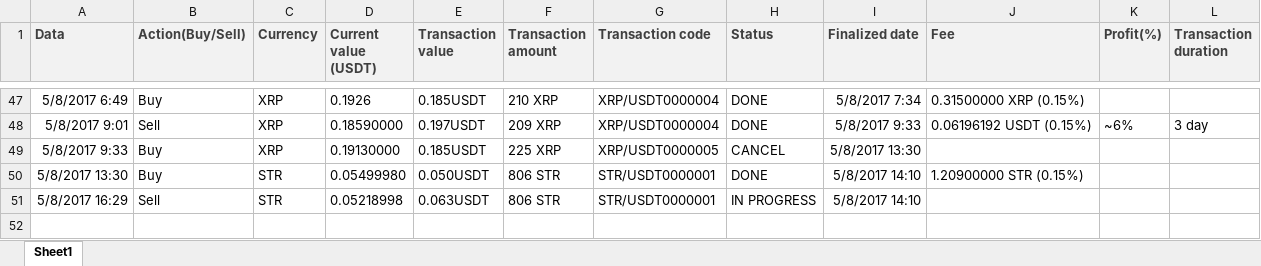
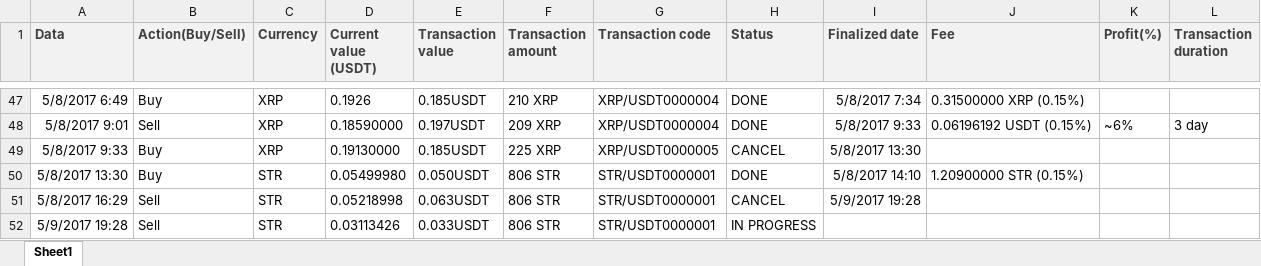
Before and after one commit to ClaudiuRunceanu/documents, an Excel workbook: poloniex history.xlsx, sheet Sheet1, drawn as a sheet; only a part is shown, gaps mark what is left out; values as stored, in another font and other column widths than the file's, no borders; the diff names each change by its address in the sheet, - before the commit and + after, or states it on an @@ line.

Commit message:
updated file

```diff
--- a/poloniex history.xlsx (sheet Sheet1)
+++ b/poloniex history.xlsx (sheet Sheet1)
-H51 (Status): IN PROGRESS
+H51 (Status): CANCEL
-I51 (Finalized date): 5/8/2017 14:10
+I51 (Finalized date): 5/9/2017 19:28
+row 52: 5/9/2017 19:28 | Sell | STR | 0.03113426 | 0.033USDT | 806 STR | STR/USDT0000001 | IN PROGRESS
```
